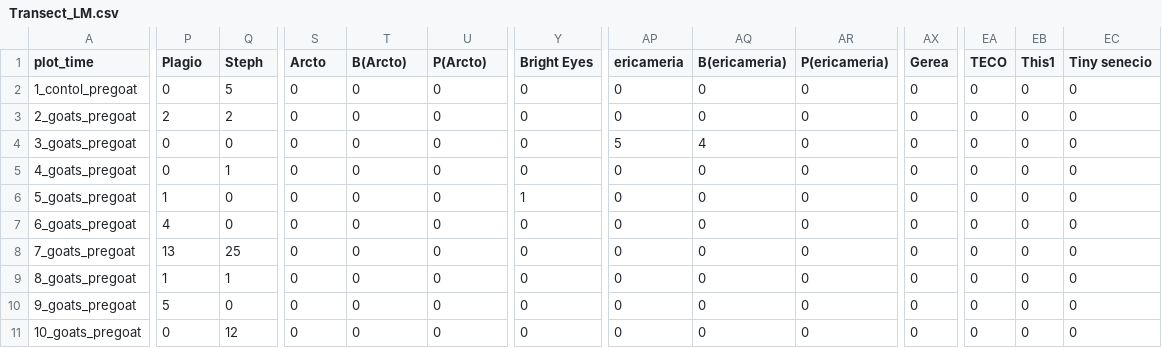
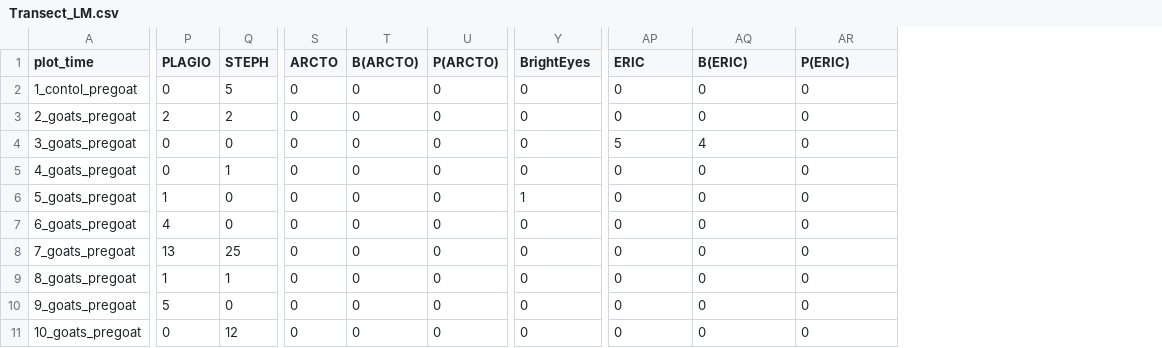
Before and after one commit to agrupenhoff/lakemorena, a CSV file: data/clean/Transect_LM.csv, drawn as a sheet; only a part is shown, gaps mark what is left out; the diff covers the shown part only; the diff names each change by its address in the sheet, - before the commit and + after, or states it on an @@ line.

```diff
--- a/data/clean/Transect_LM.csv
+++ b/data/clean/Transect_LM.csv
-column AX (Gerea), rows 2-11: all 0
-column EA (TECO), rows 2-11: all 0
-column EB (This1), rows 2-11: all 0
-column EC (Tiny senecio), rows 2-11: all 0
-P1: Plagio
+P1: PLAGIO
-Q1: Steph
+Q1: STEPH
-S1: Arcto
+S1: ARCTO
-T1: B(Arcto)
+T1: B(ARCTO)
-U1: P(Arcto)
+U1: P(ARCTO)
-Y1: Bright Eyes
+Y1: BrightEyes
-AP1: ericameria
+AP1: ERIC
-AQ1: B(ericameria)
+AQ1: B(ERIC)
-AR1: P(ericameria)
+AR1: P(ERIC)
```
Also changed, not shown: 17 edited cells elsewhere in this file, 7 other files.
